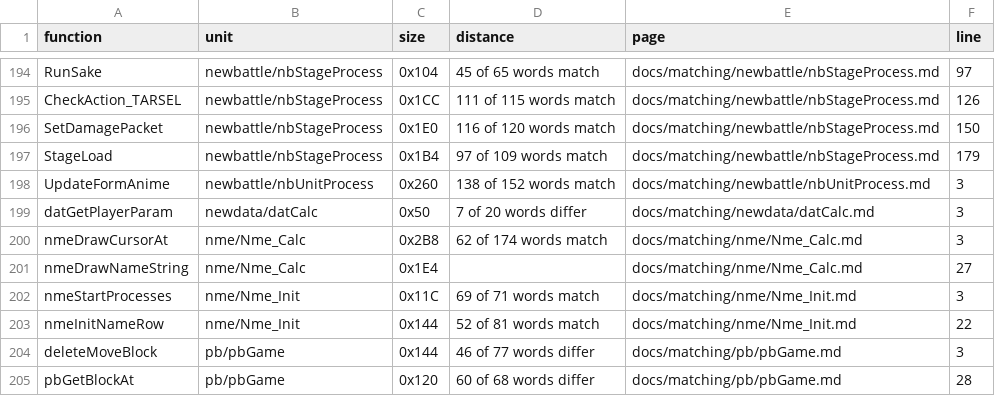
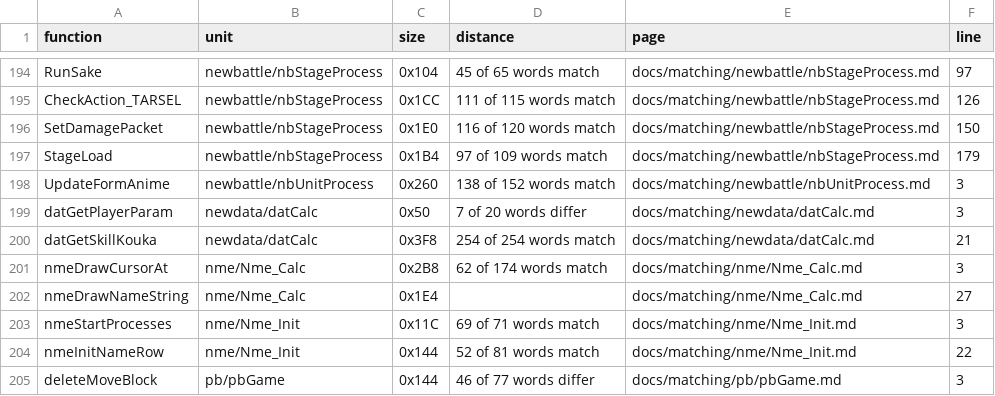
Before and after one commit to Megami-Decomps/smt3-decomp, a TSV file: docs/matching/INDEX.tsv, drawn as a sheet; only a part is shown, gaps mark what is left out; the shorter side is filled out with more unchanged rows; the diff names each change by its address in the sheet, - before the commit and + after, or states it on an @@ line.

```diff
--- a/docs/matching/INDEX.tsv
+++ b/docs/matching/INDEX.tsv
+row 200: datGetSkillKouka | newdata/datCalc | 0x3F8 | 254 of 254 words match | docs/matching/newdata/datCalc.md | 21
```
Also changed, not shown: config/smt3/claims.tsv, 2 other files.
